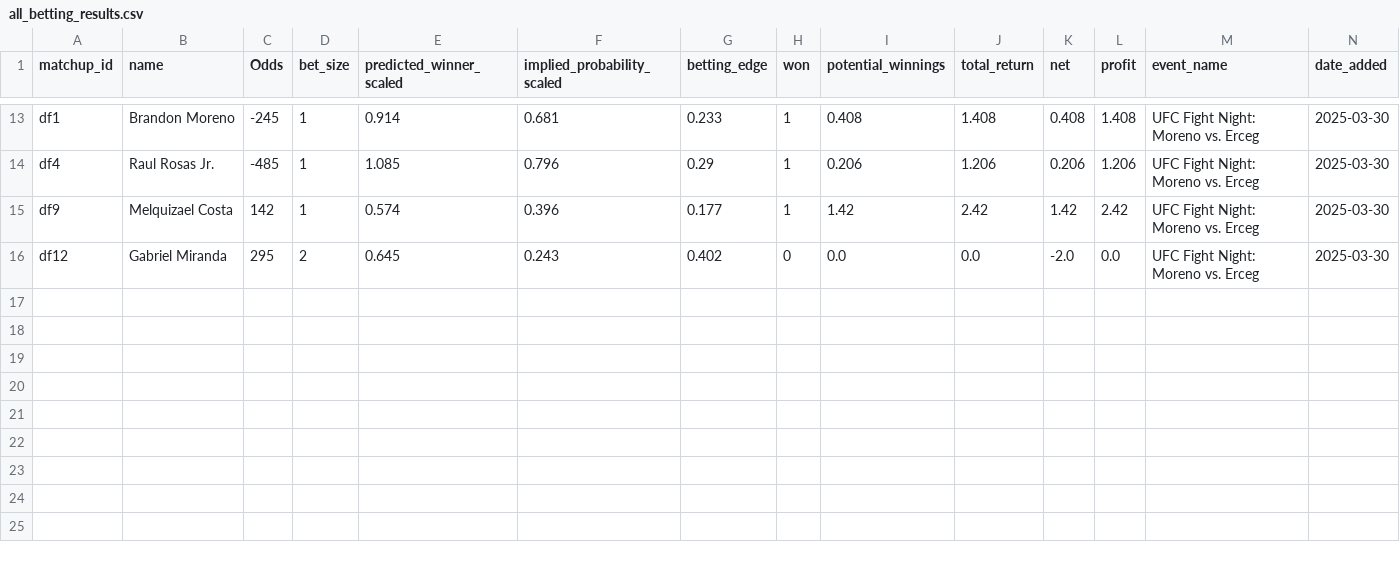
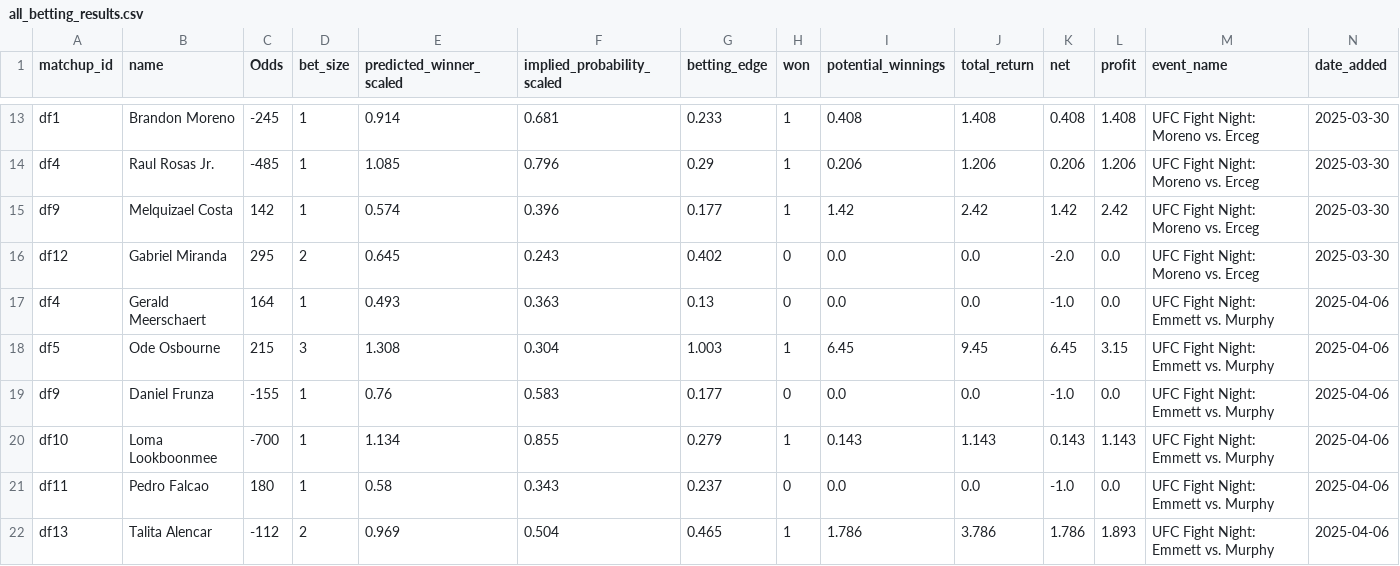
Before and after one commit to zwinship/UFC_Model, a CSV file: results/all_betting_results.csv, drawn as a sheet; only a part is shown, gaps mark what is left out; the diff names each change by its address in the sheet, - before the commit and + after, or states it on an @@ line.

Commit message:
Append betting results for UFC Fight Night: Emmett vs. Murphy 2025-04-06

```diff
--- a/results/all_betting_results.csv
+++ b/results/all_betting_results.csv
+row 17: df4 | Gerald Meerschaert | 164 | 1 | 0.493 | 0.363 | 0.13 | 0 | 0.0 | 0.0 | -1.0 | 0.0 | UFC Fight Night: Emmett vs. Murphy | 2025-04-06
+row 18: df5 | Ode Osbourne | 215 | 3 | 1.308 | 0.304 | 1.003 | 1 | 6.45 | 9.45 | 6.45 | 3.15 | UFC Fight Night: Emmett vs. Murphy | 2025-04-06
+row 19: df9 | Daniel Frunza | -155 | 1 | 0.76 | 0.583 | 0.177 | 0 | 0.0 | 0.0 | -1.0 | 0.0 | UFC Fight Night: Emmett vs. Murphy | 2025-04-06
+row 20: df10 | Loma Lookboonmee | -700 | 1 | 1.134 | 0.855 | 0.279 | 1 | 0.143 | 1.143 | 0.143 | 1.143 | UFC Fight Night: Emmett vs. Murphy | 2025-04-06
+row 21: df11 | Pedro Falcao | 180 | 1 | 0.58 | 0.343 | 0.237 | 0 | 0.0 | 0.0 | -1.0 | 0.0 | UFC Fight Night: Emmett vs. Murphy | 2025-04-06
+row 22: df13 | Talita Alencar | -112 | 2 | 0.969 | 0.504 | 0.465 | 1 | 1.786 | 3.786 | 1.786 | 1.893 | UFC Fight Night: Emmett vs. Murphy | 2025-04-06
```
